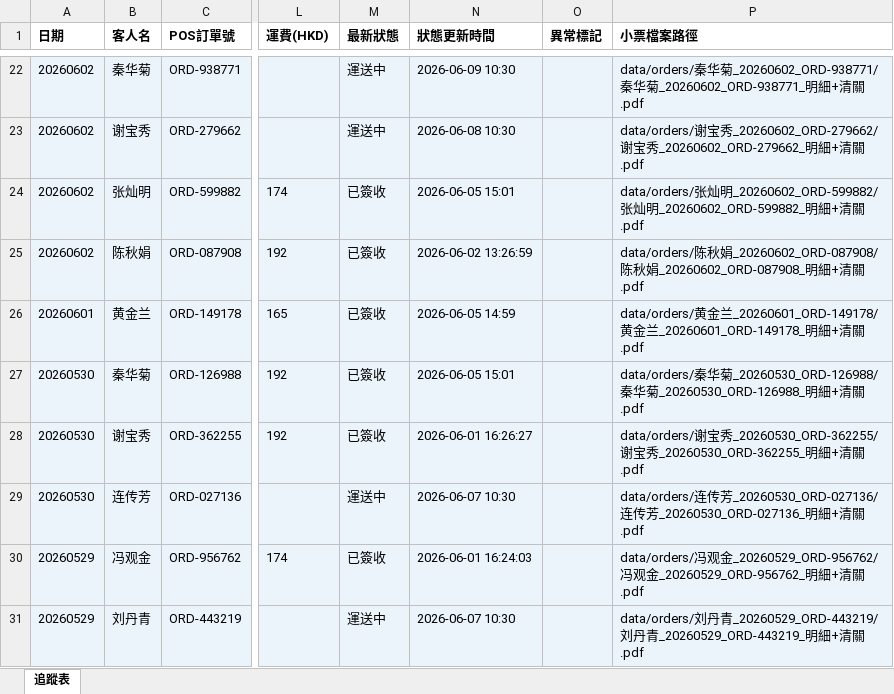
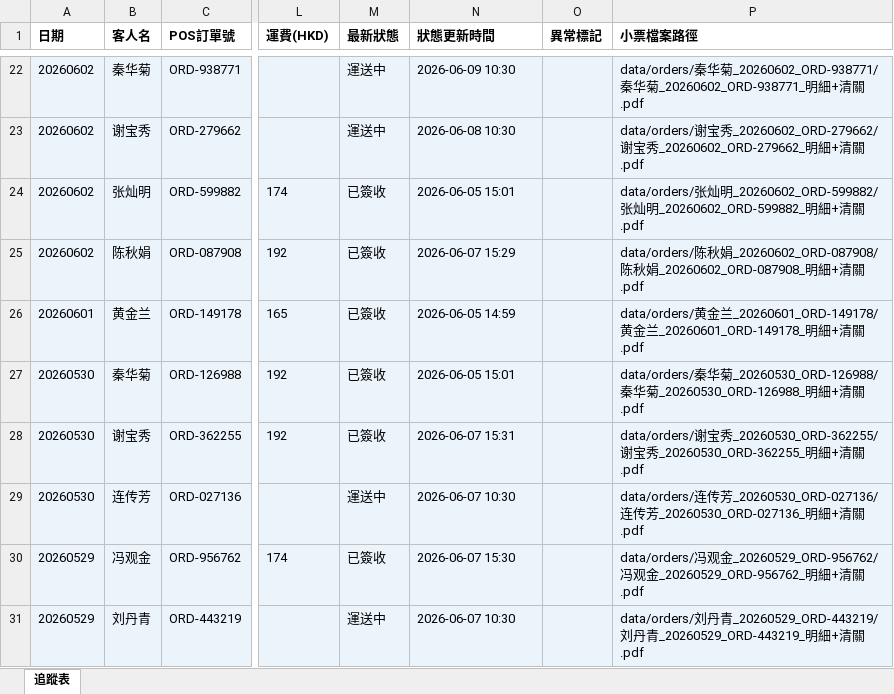
Before and after one commit to elizapoon084/sf-tracking, an Excel workbook: data/tracking.xlsx, sheet 追蹤表, drawn as a sheet; only a part is shown, gaps mark what is left out; values as stored, in another font and other column widths than the file's, no borders; the diff covers the shown part only; the diff names each change by its address in the sheet, - before the commit and + after, or states it on an @@ line.

Commit message:
auto: 更新運單狀態 2026-06-07 21:01

```diff
--- a/data/tracking.xlsx (sheet 追蹤表)
+++ b/data/tracking.xlsx (sheet 追蹤表)
-N25 (狀態更新時間): 2026-06-02 13:26:59
+N25 (狀態更新時間): 2026-06-07 15:29
-N28 (狀態更新時間): 2026-06-01 16:26:27
+N28 (狀態更新時間): 2026-06-07 15:31
-N30 (狀態更新時間): 2026-06-01 16:24:03
+N30 (狀態更新時間): 2026-06-07 15:30
```
Also changed, not shown: 19 edited cells elsewhere in this sheet.
